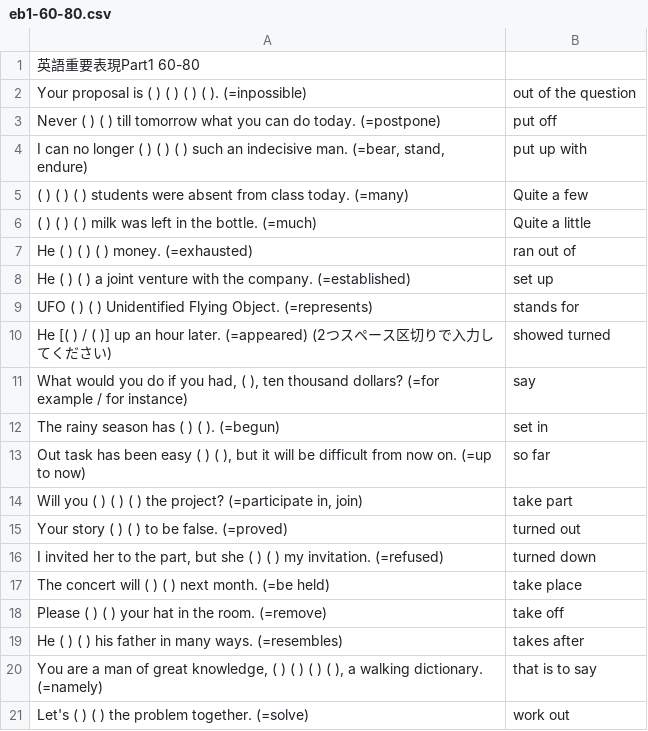
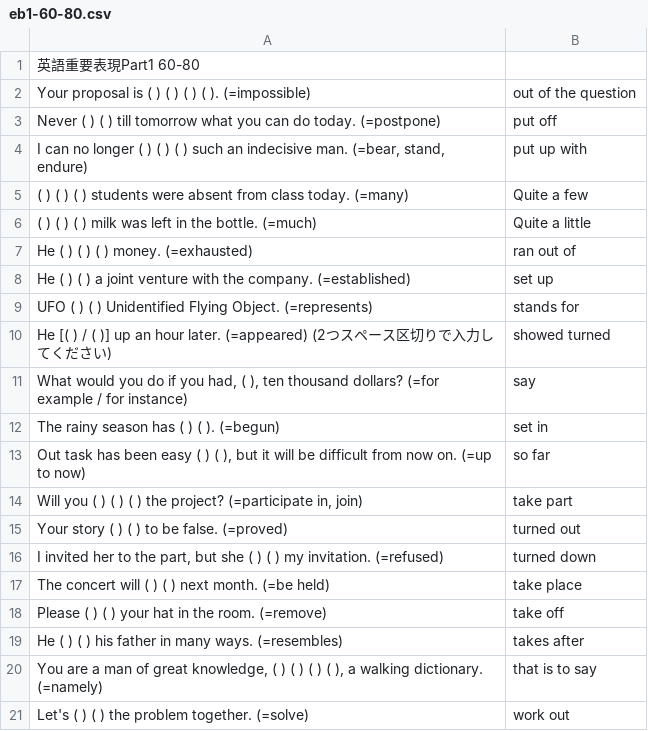
Before and after one commit to makutamoto/english-quiz, a CSV file: task_data/eb1-60-80.csv, drawn as a sheet.

Commit message:
fixed typo2

```diff
--- a/task_data/eb1-60-80.csv
+++ b/task_data/eb1-60-80.csv
@@ -1,3 +1,3 @@
 英語重要表現Part1 60-80	
-Your proposal is ( ) ( ) ( ) ( ). (=inpossible)	out of the question
+Your proposal is ( ) ( ) ( ) ( ). (=impossible)	out of the question
 Never ( ) ( ) till tomorrow what you can do today. (=postpone)	put off
```
